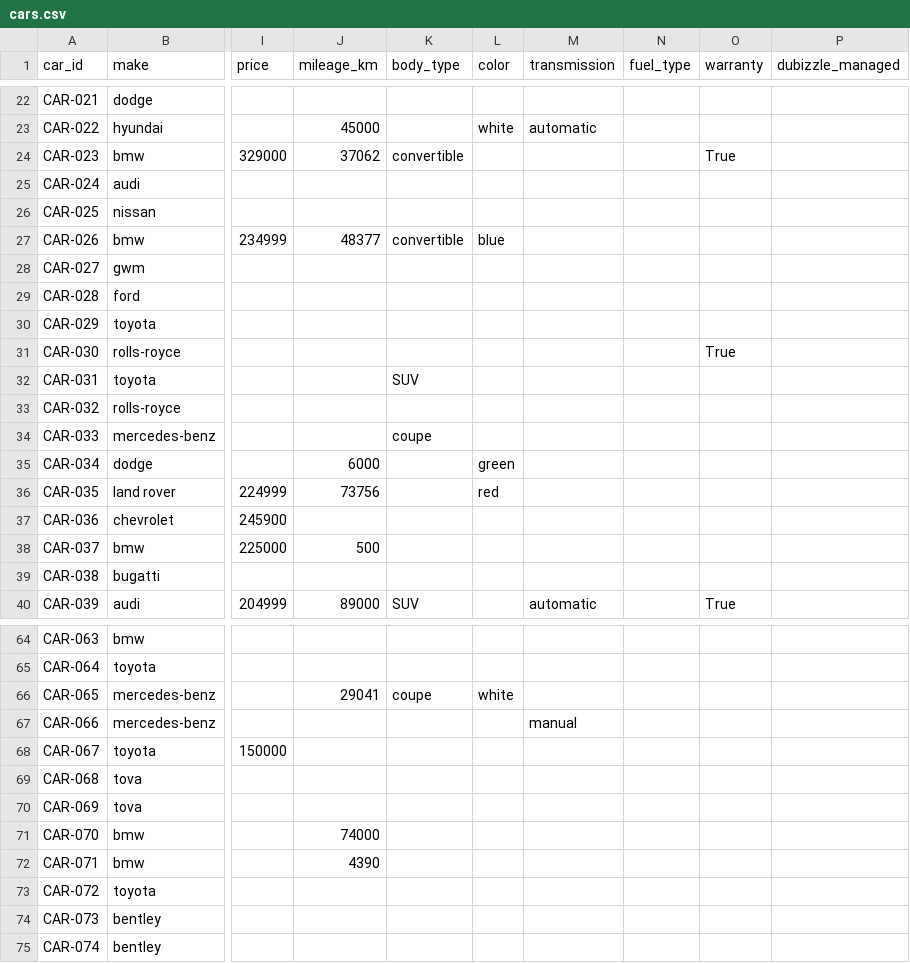
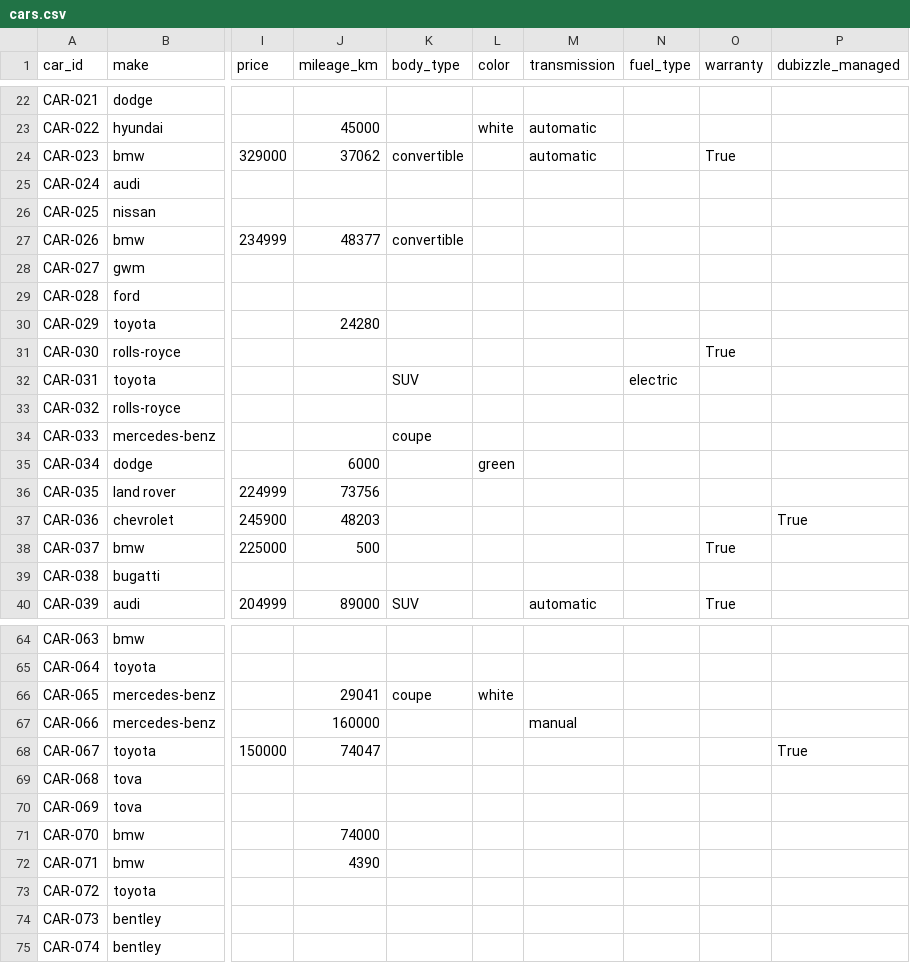
Before and after one commit to Shravan-prog/dubizzle-project, a CSV file: data/cars.csv, drawn as a sheet; only a part is shown, gaps mark what is left out; the diff covers the shown part only; the diff names each change by its address in the sheet, - before the commit and + after, or states it on an @@ line.

```diff
--- a/data/cars.csv
+++ b/data/cars.csv
-M24 (transmission): (empty)
+M24 (transmission): automatic
-L27 (color): blue
+L27 (color): (empty)
-J30 (mileage_km): (empty)
+J30 (mileage_km): 24280
-N32 (fuel_type): (empty)
+N32 (fuel_type): electric
-L36 (color): red
+L36 (color): (empty)
-J37 (mileage_km): (empty)
+J37 (mileage_km): 48203
-P37 (dubizzle_managed): (empty)
+P37 (dubizzle_managed): True
-O38 (warranty): (empty)
+O38 (warranty): True
-J67 (mileage_km): (empty)
+J67 (mileage_km): 160000
-J68 (mileage_km): (empty)
+J68 (mileage_km): 74047
-P68 (dubizzle_managed): (empty)
+P68 (dubizzle_managed): True
```
Also changed, not shown: 32 edited cells elsewhere in this file, 10 other files.
